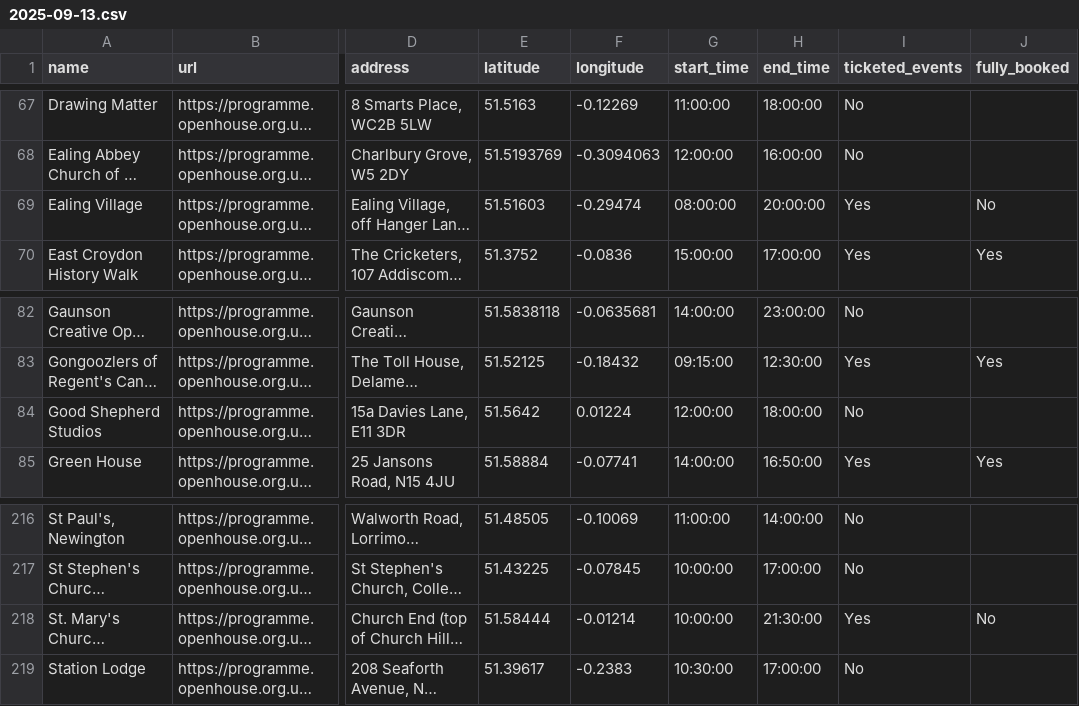
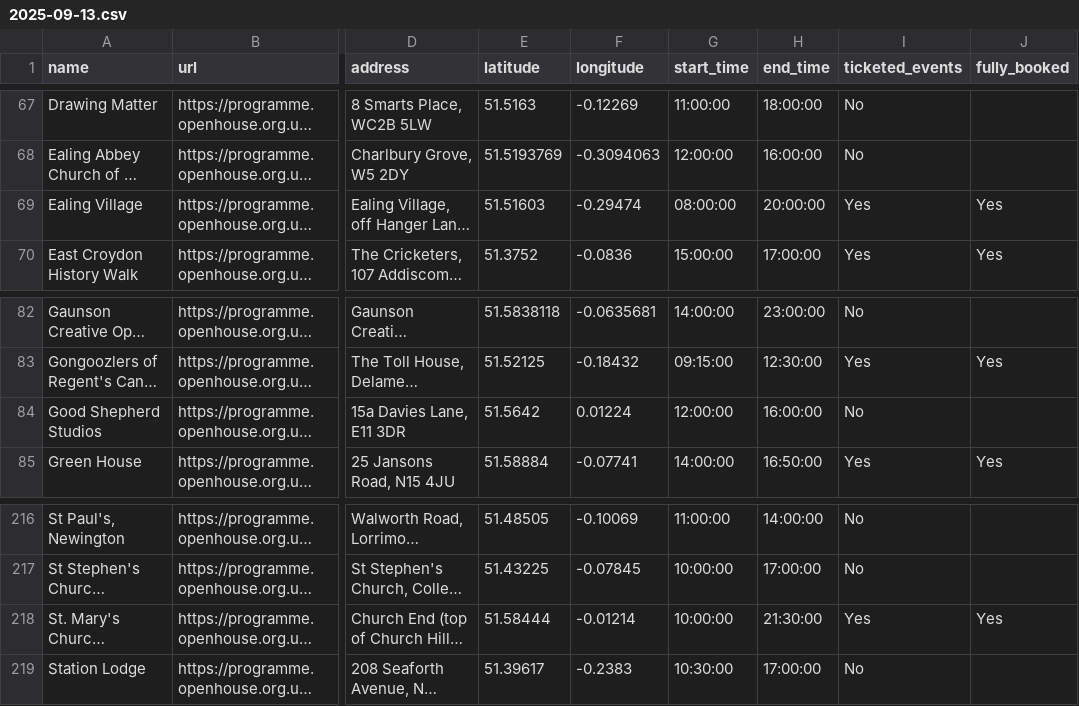
Before and after one commit to infrastructureclub/open-house-london-data, a CSV file: csv/2025/2025-09-13.csv, drawn as a sheet; only a part is shown, gaps mark what is left out; long unchanged cells end in …; the diff names each change by its address in the sheet, - before the commit and + after, or states it on an @@ line.

Commit message:
Automatic OH London data update

```diff
--- a/csv/2025/2025-09-13.csv
+++ b/csv/2025/2025-09-13.csv
-J69 (fully_booked): No
+J69 (fully_booked): Yes
-H84 (end_time): 18:00:00
+H84 (end_time): 16:00:00
-J218 (fully_booked): No
+J218 (fully_booked): Yes
```
Also changed, not shown: csv/2025/2025-09-14.csv, csv/2025/2025-09-16.csv, 23 other files.
